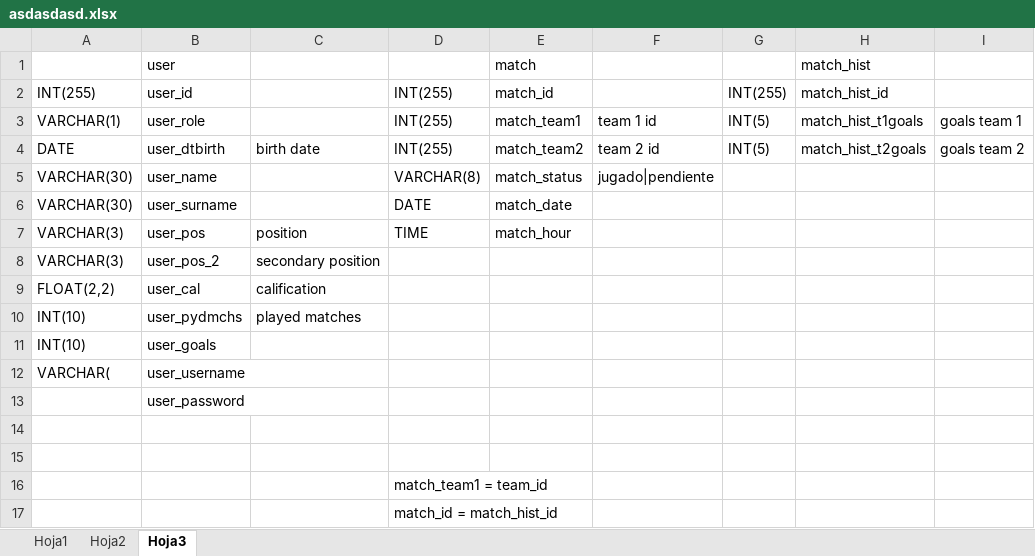
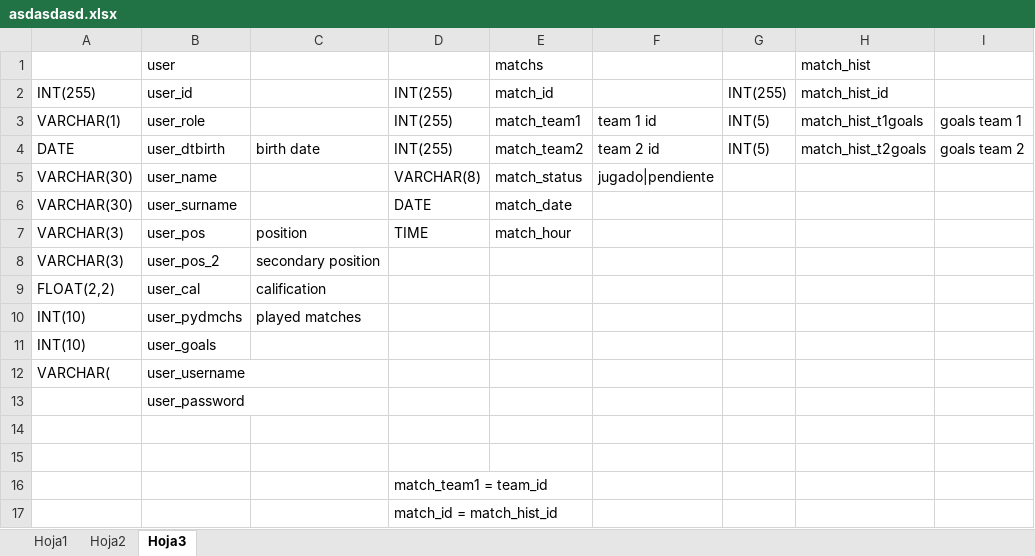
Before and after one commit to tomasraffo03/LPF, an Excel workbook: asdasdasd.xlsx, sheet Hoja3, drawn as a sheet; only a part is shown; values as stored, in another font and other column widths than the file's, no borders; the diff names each change by its address in the sheet, - before the commit and + after, or states it on an @@ line.

```diff
--- a/asdasdasd.xlsx (sheet Hoja3)
+++ b/asdasdasd.xlsx (sheet Hoja3)
-E1: match
+E1: matchs
```
Also changed, not shown: 13 other files.
